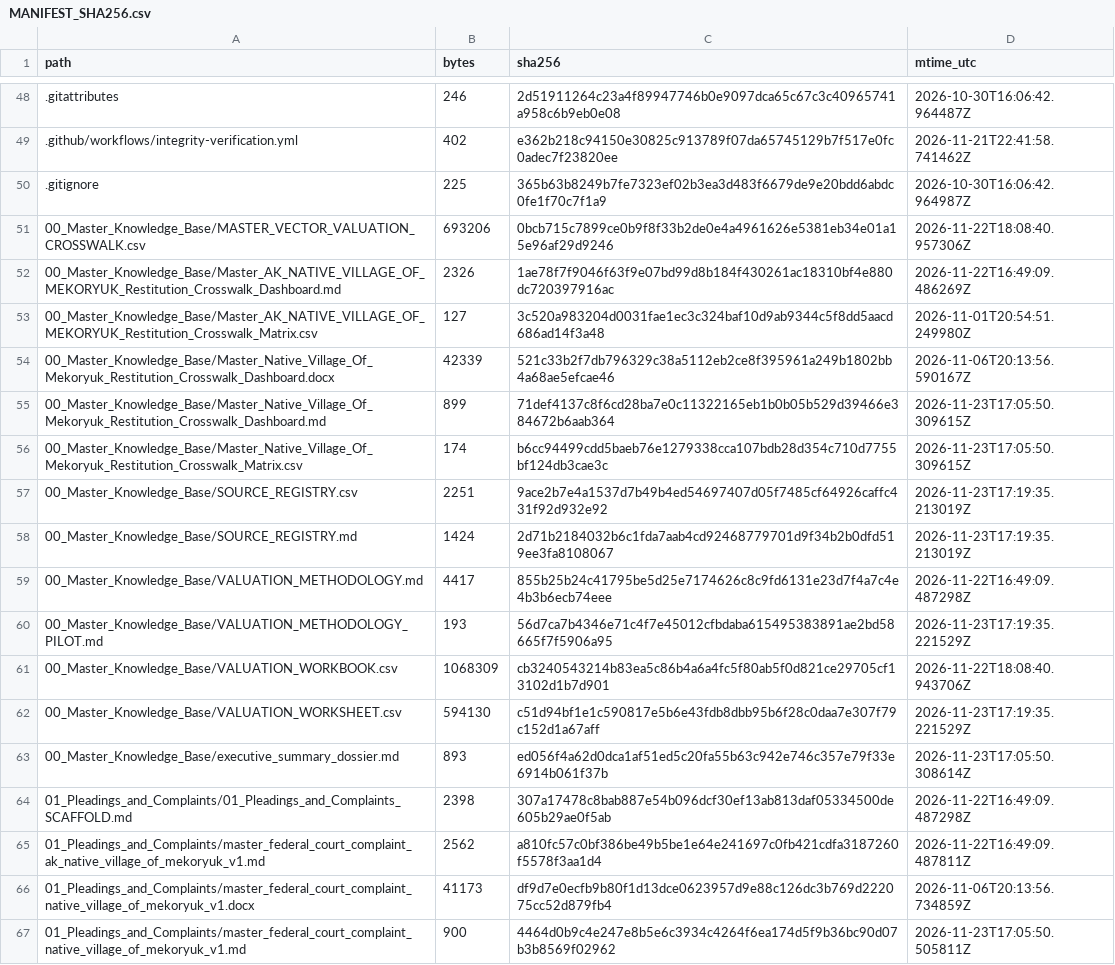
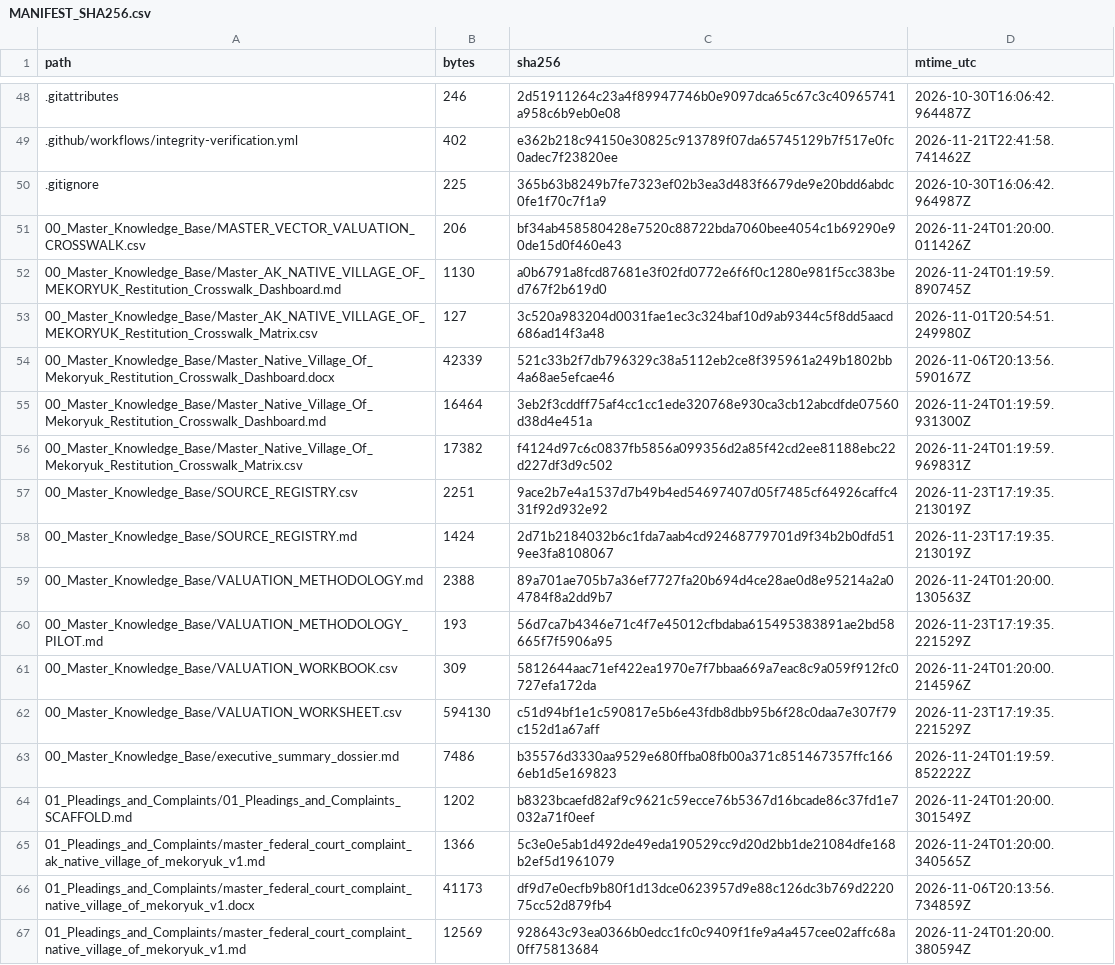
Before and after one commit to GlobalRestitutionAlliance/turtle-island-us-ak-native-village-of-mekoryuk-master-litigation, a CSV file: 99_Archives_and_Manifests/MANIFEST_SHA256.csv, drawn as a sheet; only a part is shown, gaps mark what is left out; the diff covers the shown part only.

```diff
--- a/99_Archives_and_Manifests/MANIFEST_SHA256.csv
+++ b/99_Archives_and_Manifests/MANIFEST_SHA256.csv
@@ -50,18 +50,18 @@ path,bytes,sha256,mtime_utc
 .gitignore,225,365b63b8249b7fe7323ef02b3ea3d483f6679de9e20bdd6abdc0fe1f70c7f1a9,2026-10-30T16:06:42.964987Z
-00_Master_Knowledge_Base/MASTER_VECTOR_VALUATION_CROSSWALK.csv,693206,0bcb715c7899ce0b9f8f33b2de0e4a4961626e5381eb34e01a15e96af29d9246,2026-11-22T18:08:40.957306Z
-00_Master_Knowledge_Base/Master_AK_NATIVE_VILLAGE_OF_MEKORYUK_Restitution_Crosswalk_Dashboard.md,2326,1ae78f7f9046f63f9e07bd99d8b184f430261ac18310bf4e880dc720397916ac,2026-11-22T16:49:09.486269Z
+00_Master_Knowledge_Base/MASTER_VECTOR_VALUATION_CROSSWALK.csv,206,bf34ab458580428e7520c88722bda7060bee4054c1b69290e90de15d0f460e43,2026-11-24T01:20:00.011426Z
+00_Master_Knowledge_Base/Master_AK_NATIVE_VILLAGE_OF_MEKORYUK_Restitution_Crosswalk_Dashboard.md,1130,a0b6791a8fcd87681e3f02fd0772e6f6f0c1280e981f5cc383bed767f2b619d0,2026-11-24T01:19:59.890745Z
 00_Master_Knowledge_Base/Master_AK_NATIVE_VILLAGE_OF_MEKORYUK_Restitution_Crosswalk_Matrix.csv,127,3c520a983204d0031fae1ec3c324baf10d9ab9344c5f8dd5aacd686ad14f3a48,2026-11-01T20:54:51.249980Z
 00_Master_Knowledge_Base/Master_Native_Village_Of_Mekoryuk_Restitution_Crosswalk_Dashboard.docx,42339,521c33b2f7db796329c38a5112eb2ce8f395961a249b1802bb4a68ae5efcae46,2026-11-06T20:13:56.590167Z
-00_Master_Knowledge_Base/Master_Native_Village_Of_Mekoryuk_Restitution_Crosswalk_Dashboard.md,899,71def4137c8f6cd28ba7e0c11322165eb1b0b05b529d39466e384672b6aab364,2026-11-23T17:05:50.309615Z
-00_Master_Knowledge_Base/Master_Native_Village_Of_Mekoryuk_Restitution_Crosswalk_Matrix.csv,174,b6cc94499cdd5baeb76e1279338cca107bdb28d354c710d7755bf124db3cae3c,2026-11-23T17:05:50.309615Z
+00_Master_Knowledge_Base/Master_Native_Village_Of_Mekoryuk_Restitution_Crosswalk_Dashboard.md,16464,3eb2f3cddff75af4cc1cc1ede320768e930ca3cb12abcdfde07560d38d4e451a,2026-11-24T01:19:59.931300Z
+00_Master_Knowledge_Base/Master_Native_Village_Of_Mekoryuk_Restitution_Crosswalk_Matrix.csv,17382,f4124d97c6c0837fb5856a099356d2a85f42cd2ee81188ebc22d227df3d9c502,2026-11-24T01:19:59.969831Z
 00_Master_Knowledge_Base/SOURCE_REGISTRY.csv,2251,9ace2b7e4a1537d7b49b4ed54697407d05f7485cf64926caffc431f92d932e92,2026-11-23T17:19:35.213019Z
 00_Master_Knowledge_Base/SOURCE_REGISTRY.md,1424,2d71b2184032b6c1fda7aab4cd92468779701d9f34b2b0dfd519ee3fa8108067,2026-11-23T17:19:35.213019Z
-00_Master_Knowledge_Base/VALUATION_METHODOLOGY.md,4417,855b25b24c41795be5d25e7174626c8c9fd6131e23d7f4a7c4e4b3b6ecb74eee,2026-11-22T16:49:09.487298Z
+00_Master_Knowledge_Base/VALUATION_METHODOLOGY.md,2388,89a701ae705b7a36ef7727fa20b694d4ce28ae0d8e95214a2a04784f8a2dd9b7,2026-11-24T01:20:00.130563Z
 00_Master_Knowledge_Base/VALUATION_METHODOLOGY_PILOT.md,193,56d7ca7b4346e71c4f7e45012cfbdaba615495383891ae2bd58665f7f5906a95,2026-11-23T17:19:35.221529Z
-00_Master_Knowledge_Base/VALUATION_WORKBOOK.csv,1068309,cb3240543214b83ea5c86b4a6a4fc5f80ab5f0d821ce29705cf13102d1b7d901,2026-11-22T18:08:40.943706Z
+00_Master_Knowledge_Base/VALUATION_WORKBOOK.csv,309,5812644aac71ef422ea1970e7f7bbaa669a7eac8c9a059f912fc0727efa172da,2026-11-24T01:20:00.214596Z
 00_Master_Knowledge_Base/VALUATION_WORKSHEET.csv,594130,c51d94bf1e1c590817e5b6e43fdb8dbb95b6f28c0daa7e307f79c152d1a67aff,2026-11-23T17:19:35.221529Z
-00_Master_Knowledge_Base/executive_summary_dossier.md,893,ed056f4a62d0dca1af51ed5c20fa55b63c942e746c357e79f33e6914b061f37b,2026-11-23T17:05:50.308614Z
-01_Pleadings_and_Complaints/01_Pleadings_and_Complaints_SCAFFOLD.md,2398,307a17478c8bab887e54b096dcf30ef13ab813daf05334500de605b29ae0f5ab,2026-11-22T16:49:09.487298Z
-01_Pleadings_and_Complaints/master_federal_court_complaint_ak_native_village_of_mekoryuk_v1.md,2562,a810fc57c0bf386be49b5be1e64e241697c0fb421cdfa3187260f5578f3aa1d4,2026-11-22T16:49:09.487811Z
+00_Master_Knowledge_Base/executive_summary_dossier.md,7486,b35576d3330aa9529e680ffba08fb00a371c851467357ffc1666eb1d5e169823,2026-11-24T01:19:59.852222Z
+01_Pleadings_and_Complaints/01_Pleadings_and_Complaints_SCAFFOLD.md,1202,b8323bcaefd82af9c9621c59ecce76b5367d16bcade86c37fd1e7032a71f0eef,2026-11-24T01:20:00.301549Z
+01_Pleadings_and_Complaints/master_federal_court_complaint_ak_native_village_of_mekoryuk_v1.md,1366,5c3e0e5ab1d492de49eda190529cc9d20d2bb1de21084dfe168b2ef5d1961079,2026-11-24T01:20:00.340565Z
 01_Pleadings_and_Complaints/master_federal_court_complaint_native_village_of_mekoryuk_v1.docx,41173,df9d7e0ecfb9b80f1d13dce0623957d9e88c126dc3b769d222075cc52d879fb4,2026-11-06T20:13:56.734859Z
-01_Pleadings_and_Complaints/master_federal_court_complaint_native_village_of_mekoryuk_v1.md,900,4464d0b9c4e247e8b5e6c3934c4264f6ea174d5f9b36bc90d07b3b8569f02962,2026-11-23T17:05:50.505811Z
+01_Pleadings_and_Complaints/master_federal_court_complaint_native_village_of_mekoryuk_v1.md,12569,928643c93ea0366b0edcc1fc0c9409f1fe9a4a457cee02affc68a0ff75813684,2026-11-24T01:20:00.380594Z
```
Also changed, not shown: 86 edited cells elsewhere in this file, 39 other files.
